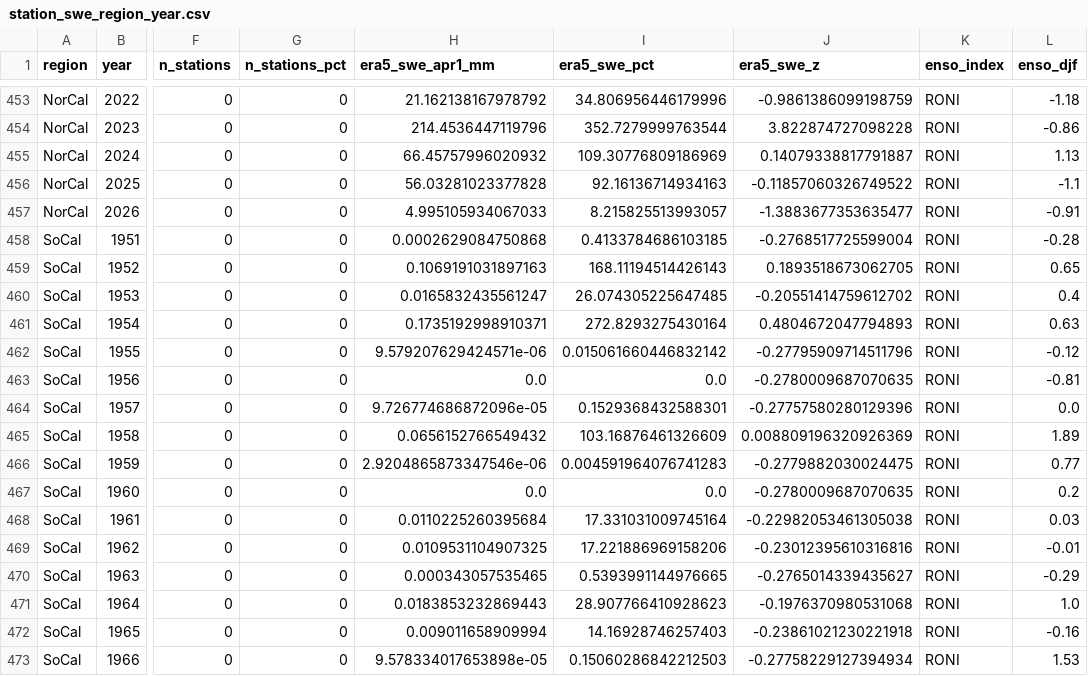
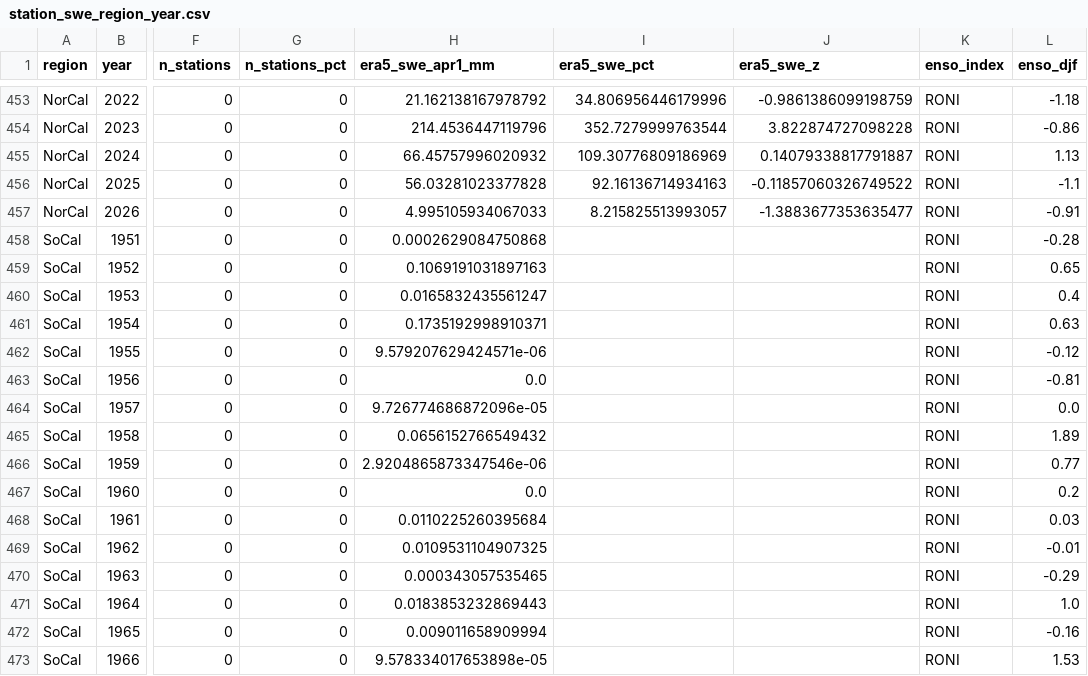
Before and after one commit to dacekroberts/hydrowhiplash-elnino26, a CSV file: results/tables/station_swe_region_year.csv, drawn as a sheet; only a part is shown, gaps mark what is left out; the diff covers the shown part only; the diff names each change by its address in the sheet, - before the commit and + after, or states it on an @@ line.

```diff
--- a/results/tables/station_swe_region_year.csv
+++ b/results/tables/station_swe_region_year.csv
-I458 (era5_swe_pct): 0.4133784686103185
+I458 (era5_swe_pct): (empty)
-J458 (era5_swe_z): -0.2768517725599004
+J458 (era5_swe_z): (empty)
-I459 (era5_swe_pct): 168.11194514426143
+I459 (era5_swe_pct): (empty)
-J459 (era5_swe_z): 0.1893518673062705
+J459 (era5_swe_z): (empty)
-I460 (era5_swe_pct): 26.074305225647485
+I460 (era5_swe_pct): (empty)
-J460 (era5_swe_z): -0.20551414759612702
+J460 (era5_swe_z): (empty)
-I461 (era5_swe_pct): 272.8293275430164
+I461 (era5_swe_pct): (empty)
-J461 (era5_swe_z): 0.4804672047794893
+J461 (era5_swe_z): (empty)
-I462 (era5_swe_pct): 0.015061660446832142
+I462 (era5_swe_pct): (empty)
-J462 (era5_swe_z): -0.27795909714511796
+J462 (era5_swe_z): (empty)
-I463 (era5_swe_pct): 0.0
+I463 (era5_swe_pct): (empty)
-J463 (era5_swe_z): -0.2780009687070635
+J463 (era5_swe_z): (empty)
-I464 (era5_swe_pct): 0.1529368432588301
+I464 (era5_swe_pct): (empty)
-J464 (era5_swe_z): -0.27757580280129396
+J464 (era5_swe_z): (empty)
-I465 (era5_swe_pct): 103.16876461326609
+I465 (era5_swe_pct): (empty)
-J465 (era5_swe_z): 0.008809196320926369
+J465 (era5_swe_z): (empty)
-I466 (era5_swe_pct): 0.004591964076741283
+I466 (era5_swe_pct): (empty)
-J466 (era5_swe_z): -0.2779882030024475
+J466 (era5_swe_z): (empty)
-I467 (era5_swe_pct): 0.0
+I467 (era5_swe_pct): (empty)
-J467 (era5_swe_z): -0.2780009687070635
+J467 (era5_swe_z): (empty)
-I468 (era5_swe_pct): 17.331031009745164
+I468 (era5_swe_pct): (empty)
-J468 (era5_swe_z): -0.22982053461305038
+J468 (era5_swe_z): (empty)
-I469 (era5_swe_pct): 17.221886969158206
+I469 (era5_swe_pct): (empty)
-J469 (era5_swe_z): -0.23012395610316816
+J469 (era5_swe_z): (empty)
-I470 (era5_swe_pct): 0.5393991144976665
+I470 (era5_swe_pct): (empty)
-J470 (era5_swe_z): -0.2765014339435627
+J470 (era5_swe_z): (empty)
-I471 (era5_swe_pct): 28.907766410928623
+I471 (era5_swe_pct): (empty)
-J471 (era5_swe_z): -0.1976370980531068
+J471 (era5_swe_z): (empty)
-I472 (era5_swe_pct): 14.16928746257403
+I472 (era5_swe_pct): (empty)
-J472 (era5_swe_z): -0.23861021230221918
+J472 (era5_swe_z): (empty)
-I473 (era5_swe_pct): 0.15060286842212503
+I473 (era5_swe_pct): (empty)
-J473 (era5_swe_z): -0.27758229127394934
+J473 (era5_swe_z): (empty)
```
Also changed, not shown: 120 edited cells elsewhere in this file, results/tables/whiplash_swe_region_year.csv, 14 other files.
